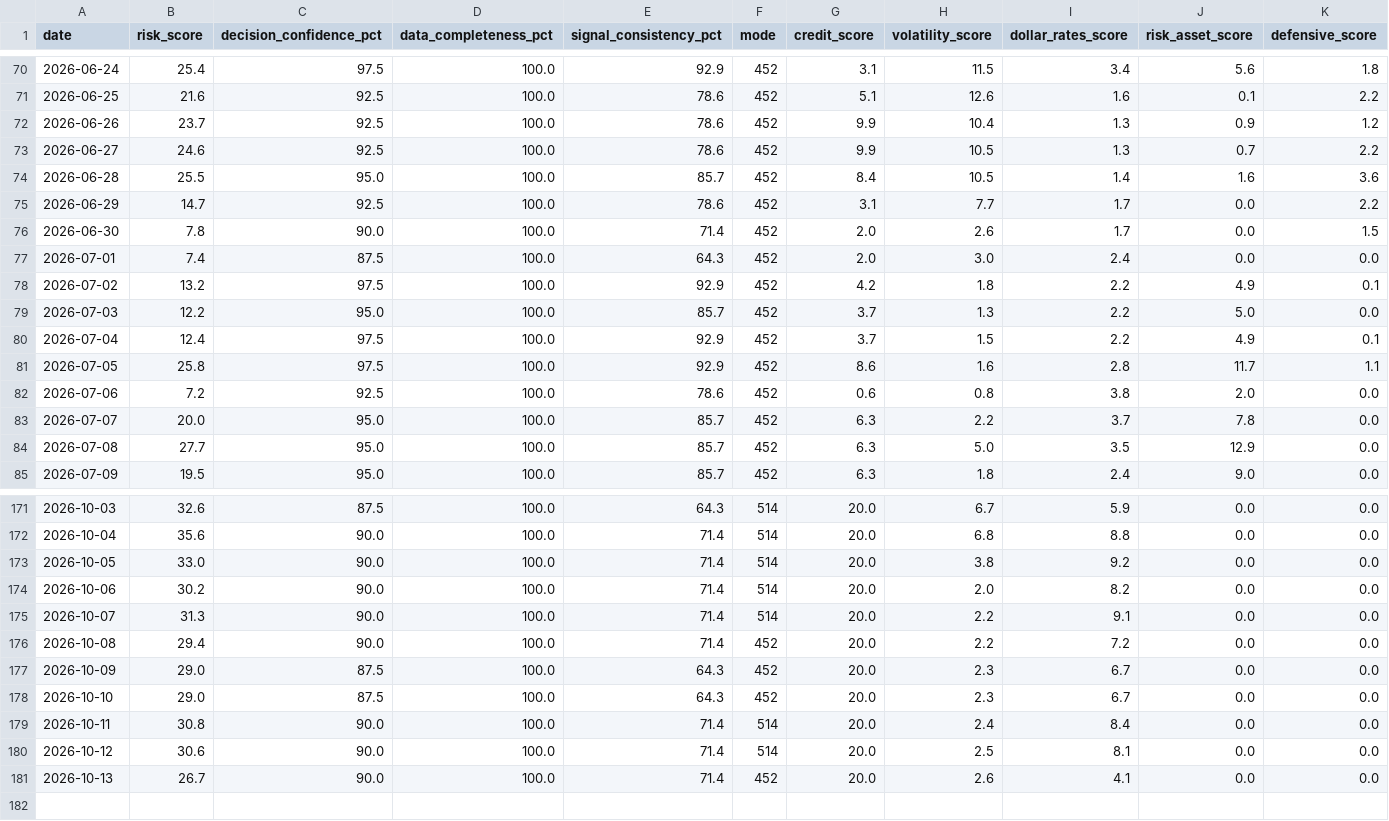
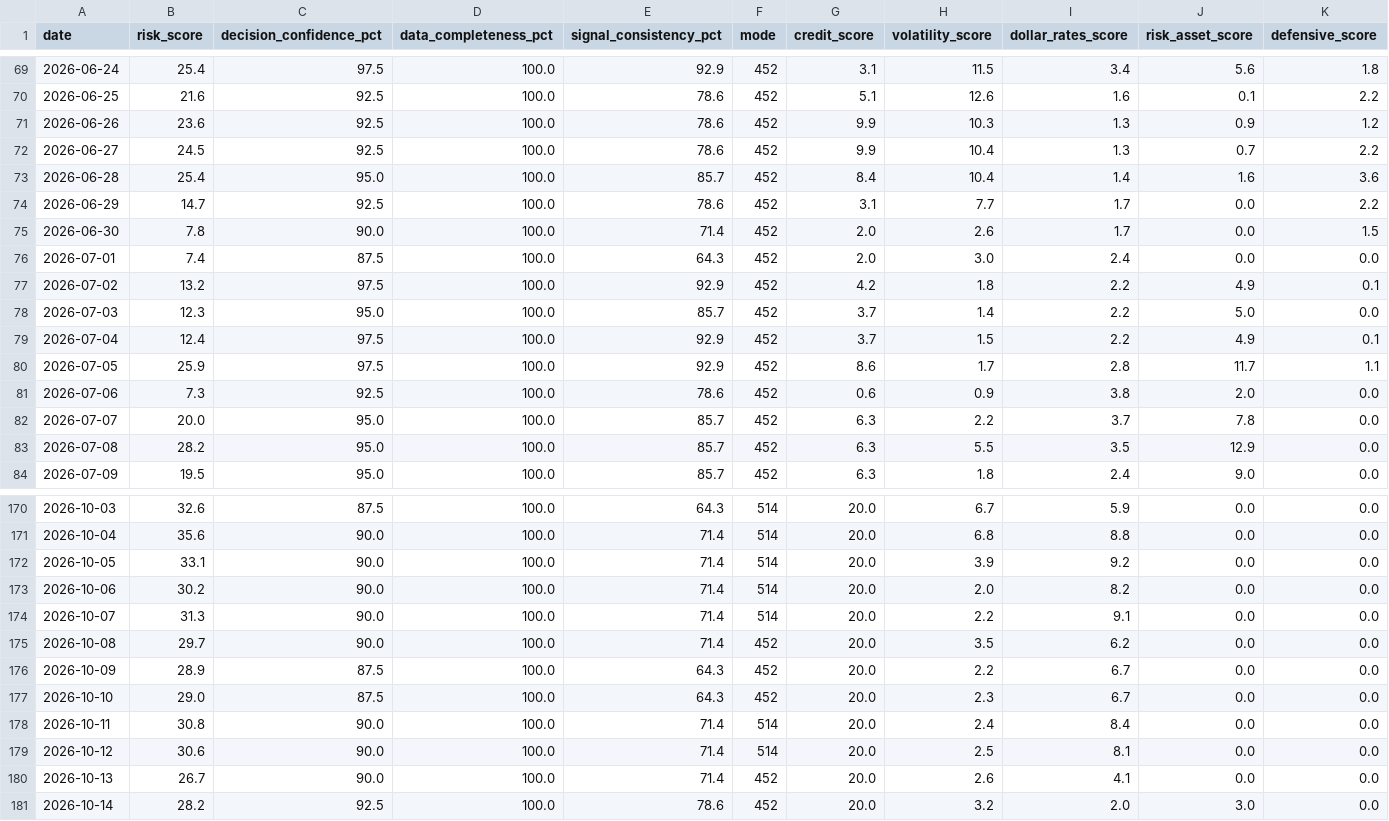
Before and after one commit to stutjeff/pios-capital-flow-engine, a CSV file: data/risk_state_history_180d.csv, drawn as a sheet; only a part is shown, gaps mark what is left out; the diff covers the shown part only.

```diff
--- a/data/risk_state_history_180d.csv
+++ b/data/risk_state_history_180d.csv
@@ -71,5 +70,5 @@ date,risk_score,decision_confidence_pct,data_completeness_pct,signal_consistency
 2026-06-25,21.6,92.5,100.0,78.6,452,5.1,12.6,1.6,0.1,2.2
-2026-06-26,23.7,92.5,100.0,78.6,452,9.9,10.4,1.3,0.9,1.2
-2026-06-27,24.6,92.5,100.0,78.6,452,9.9,10.5,1.3,0.7,2.2
-2026-06-28,25.5,95.0,100.0,85.7,452,8.4,10.5,1.4,1.6,3.6
+2026-06-26,23.6,92.5,100.0,78.6,452,9.9,10.3,1.3,0.9,1.2
+2026-06-27,24.5,92.5,100.0,78.6,452,9.9,10.4,1.3,0.7,2.2
+2026-06-28,25.4,95.0,100.0,85.7,452,8.4,10.4,1.4,1.6,3.6
 2026-06-29,14.7,92.5,100.0,78.6,452,3.1,7.7,1.7,0.0,2.2
@@ -78,8 +77,8 @@ date,risk_score,decision_confidence_pct,data_completeness_pct,signal_consistency
 2026-07-02,13.2,97.5,100.0,92.9,452,4.2,1.8,2.2,4.9,0.1
-2026-07-03,12.2,95.0,100.0,85.7,452,3.7,1.3,2.2,5.0,0.0
+2026-07-03,12.3,95.0,100.0,85.7,452,3.7,1.4,2.2,5.0,0.0
 2026-07-04,12.4,97.5,100.0,92.9,452,3.7,1.5,2.2,4.9,0.1
-2026-07-05,25.8,97.5,100.0,92.9,452,8.6,1.6,2.8,11.7,1.1
-2026-07-06,7.2,92.5,100.0,78.6,452,0.6,0.8,3.8,2.0,0.0
+2026-07-05,25.9,97.5,100.0,92.9,452,8.6,1.7,2.8,11.7,1.1
+2026-07-06,7.3,92.5,100.0,78.6,452,0.6,0.9,3.8,2.0,0.0
 2026-07-07,20.0,95.0,100.0,85.7,452,6.3,2.2,3.7,7.8,0.0
-2026-07-08,27.7,95.0,100.0,85.7,452,6.3,5.0,3.5,12.9,0.0
+2026-07-08,28.2,95.0,100.0,85.7,452,6.3,5.5,3.5,12.9,0.0
 2026-07-09,19.5,95.0,100.0,85.7,452,6.3,1.8,2.4,9.0,0.0
@@ -172,7 +171,7 @@ date,risk_score,decision_confidence_pct,data_completeness_pct,signal_consistency
 2026-10-04,35.6,90.0,100.0,71.4,514,20.0,6.8,8.8,0.0,0.0
-2026-10-05,33.0,90.0,100.0,71.4,514,20.0,3.8,9.2,0.0,0.0
+2026-10-05,33.1,90.0,100.0,71.4,514,20.0,3.9,9.2,0.0,0.0
 2026-10-06,30.2,90.0,100.0,71.4,514,20.0,2.0,8.2,0.0,0.0
 2026-10-07,31.3,90.0,100.0,71.4,514,20.0,2.2,9.1,0.0,0.0
-2026-10-08,29.4,90.0,100.0,71.4,452,20.0,2.2,7.2,0.0,0.0
-2026-10-09,29.0,87.5,100.0,64.3,452,20.0,2.3,6.7,0.0,0.0
+2026-10-08,29.7,90.0,100.0,71.4,452,20.0,3.5,6.2,0.0,0.0
+2026-10-09,28.9,87.5,100.0,64.3,452,20.0,2.2,6.7,0.0,0.0
 2026-10-10,29.0,87.5,100.0,64.3,452,20.0,2.3,6.7,0.0,0.0
@@ -181 +180,2 @@ date,risk_score,decision_confidence_pct,data_completeness_pct,signal_consistency
 2026-10-13,26.7,90.0,100.0,71.4,452,20.0,2.6,4.1,0.0,0.0
+2026-10-14,28.2,92.5,100.0,78.6,452,20.0,3.2,2.0,3.0,0.0
```
Also changed, not shown: 1 removed row and 34 edited cells elsewhere in this file, data/capital_flow_timeseries_180d.csv, data/factor_analysis.csv, 3 other files.
